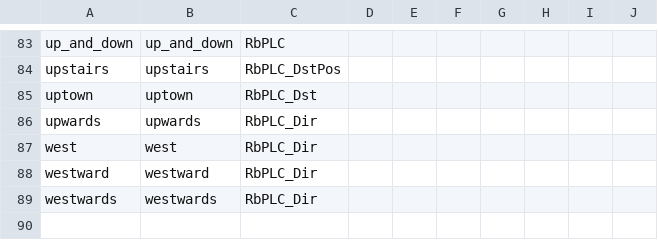
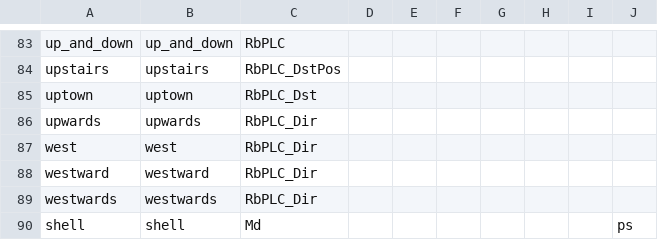
Before and after one commit to yugol/inwonderland, a CSV file: data/morphology/pos/rb.csv, drawn as a sheet; only a part is shown, gaps mark what is left out.

```diff
--- a/data/morphology/pos/rb.csv
+++ b/data/morphology/pos/rb.csv
@@ -89 +89,2 @@ westward,westward,RbPLC_Dir,,,,,,,
 westwards,westwards,RbPLC_Dir,,,,,,,
+shell,shell,Md,,,,,,,ps
```
Also changed, not shown: data/morphology/pos/collocations.csv, 5 other files.
